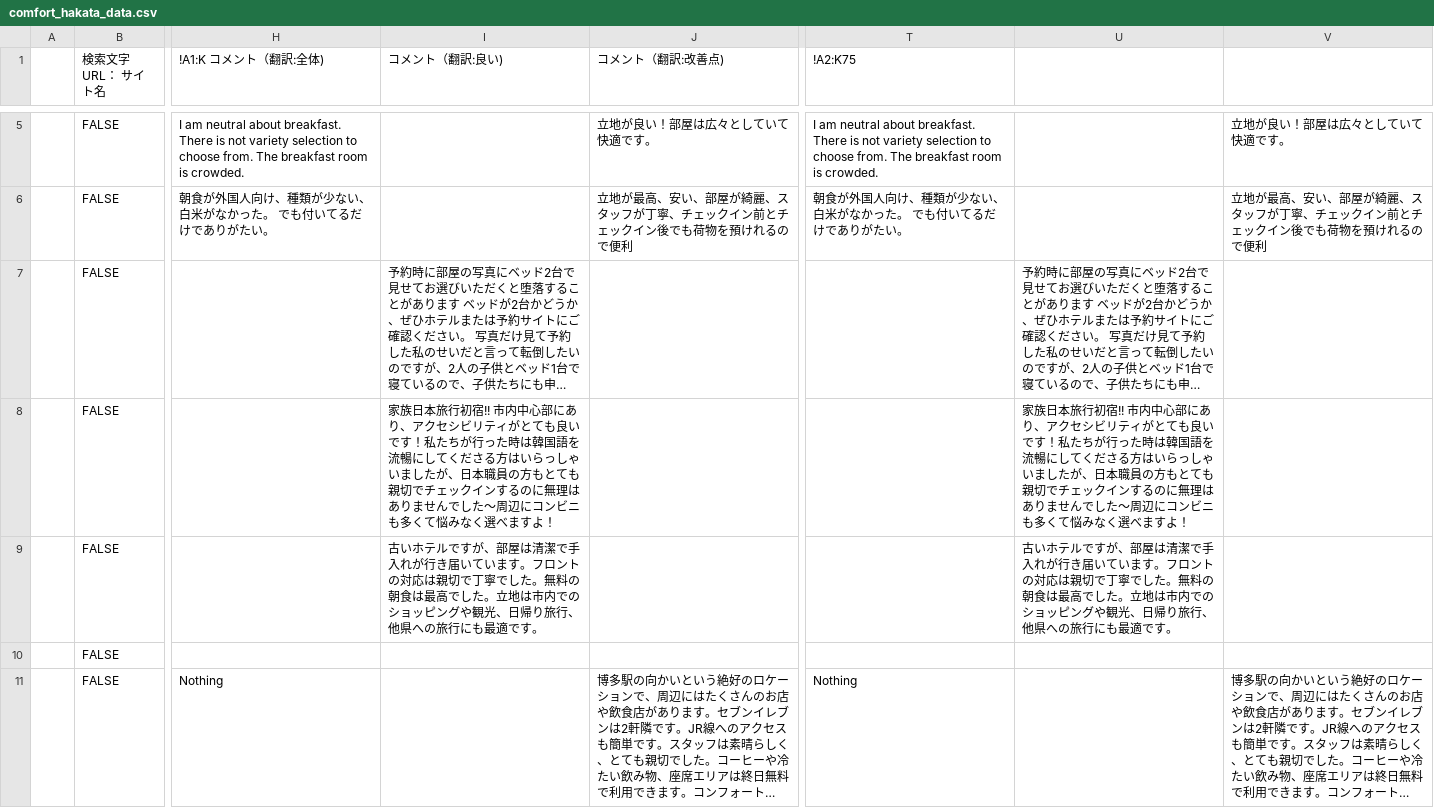
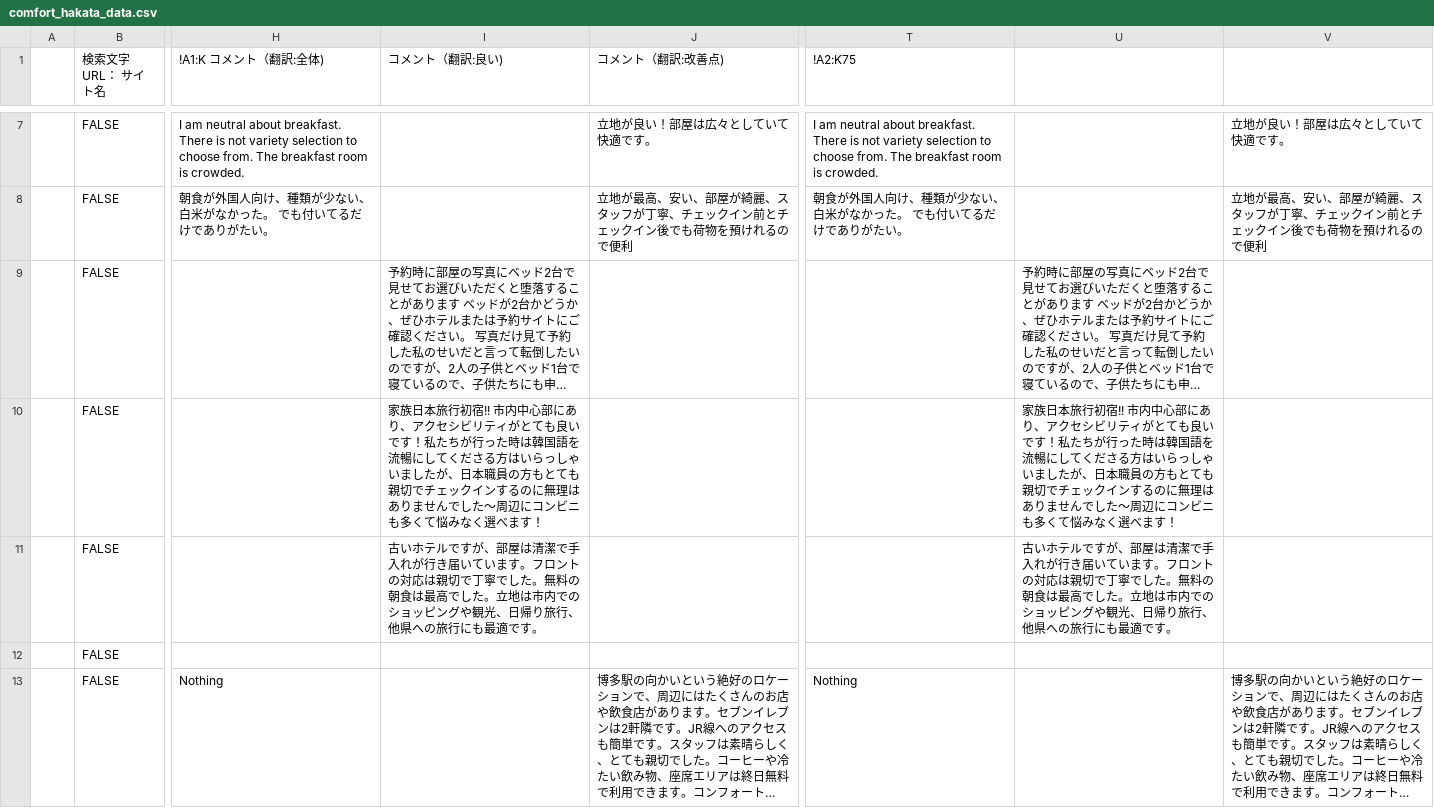
Before and after one commit to TAKAHASHIMITSUGU329/primechange-portal, a CSV file: データ/ホテル口コミデータ/comfort_hakata_data.csv, drawn as a sheet; only a part is shown, gaps mark what is left out; long unchanged cells end in …; addresses are those after the commit; the diff covers the shown part only; the diff names each change by its address in the sheet, - before the commit and + after, or states it on an @@ line.

```diff
--- a/データ/ホテル口コミデータ/comfort_hakata_data.csv
+++ b/データ/ホテル口コミデータ/comfort_hakata_data.csv
-I10 (コメント（翻訳:良い)): …選べますよ！
+I10 (コメント（翻訳:良い)): …選べます！
-U10: …選べますよ！
+U10: …選べます！
```
Also changed, not shown: 2 added rows, 2 removed rows and 22 edited cells elsewhere in this file, データ/ホテル口コミデータ/comfort_narita_data.csv, データ/ホテル口コミデータ/comfort_roppongi_data.csv, 33 other files.
